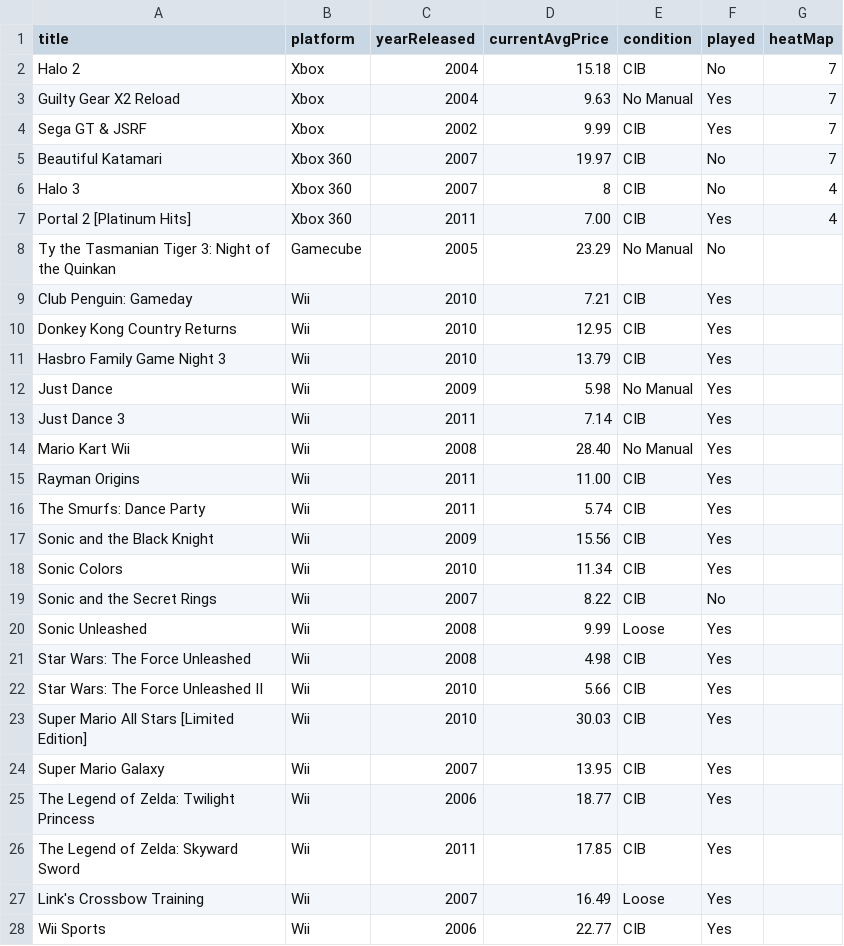
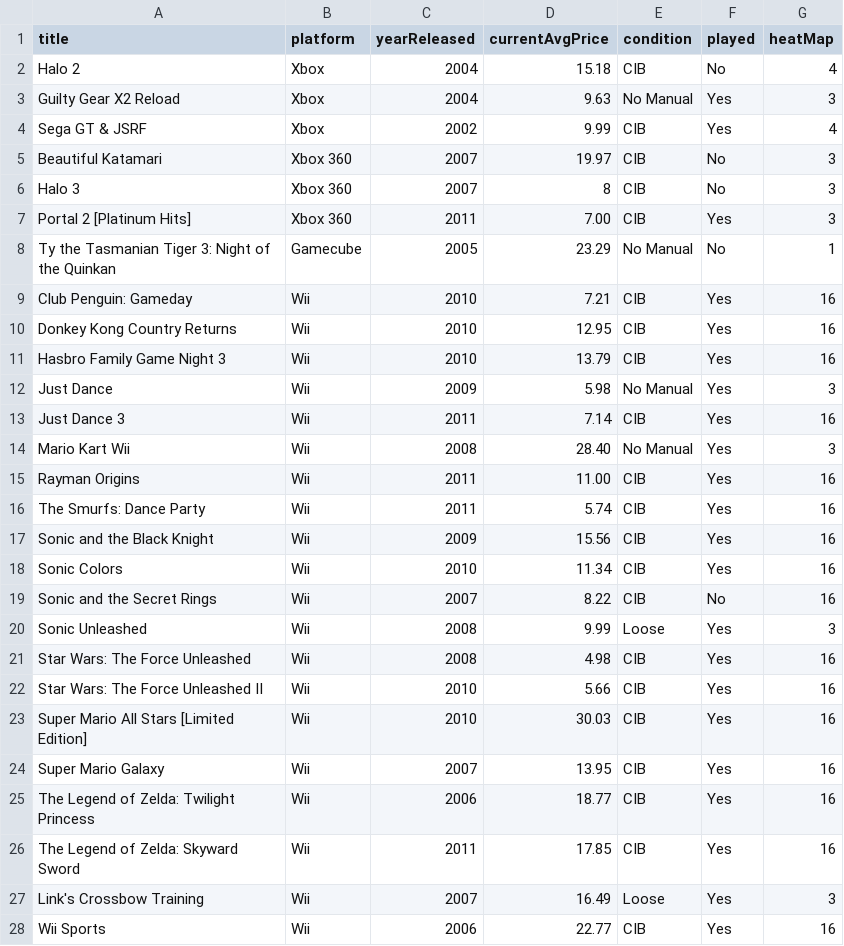
Before and after one commit to markwrom85/MobileDataNarrative, a CSV file: myData.csv, drawn as a sheet; only a part is shown; the diff covers the shown part only.

Commit message:
fully added heatmap

```diff
--- a/myData.csv
+++ b/myData.csv
@@ -1,28 +1,28 @@
 title,platform,yearReleased,currentAvgPrice,condition,played,heatMap
-Halo 2,Xbox,2004,15.18,CIB,No,7
-Guilty Gear X2 Reload,Xbox,2004,9.63,No Manual,Yes,7
-Sega GT & JSRF,Xbox,2002,9.99,CIB,Yes,7
-Beautiful Katamari,Xbox 360,2007,19.97,CIB,No,7
-Halo 3,Xbox 360,2007,8,CIB,No,4
-Portal 2 [Platinum Hits],Xbox 360,2011,7.00,CIB,Yes,4
-Ty the Tasmanian Tiger 3: Night of the Quinkan,Gamecube,2005,23.29,No Manual,No
-Club Penguin: Gameday,Wii,2010,7.21,CIB,Yes
-Donkey Kong Country Returns,Wii,2010,12.95,CIB,Yes
-Hasbro Family Game Night 3,Wii,2010,13.79,CIB,Yes
-Just Dance,Wii,2009,5.98,No Manual,Yes
-Just Dance 3,Wii,2011,7.14,CIB,Yes
-Mario Kart Wii,Wii,2008,28.40,No Manual,Yes
-Rayman Origins,Wii,2011,11.00,CIB,Yes
-The Smurfs: Dance Party,Wii,2011,5.74,CIB,Yes
-Sonic and the Black Knight,Wii,2009,15.56,CIB,Yes
-Sonic Colors,Wii,2010,11.34,CIB,Yes
-Sonic and the Secret Rings,Wii,2007,8.22,CIB,No
-Sonic Unleashed,Wii,2008,9.99,Loose,Yes
-Star Wars: The Force Unleashed,Wii,2008,4.98,CIB,Yes
-Star Wars: The Force Unleashed II,Wii,2010,5.66,CIB,Yes
-Super Mario All Stars [Limited Edition],Wii,2010,30.03,CIB,Yes
-Super Mario Galaxy,Wii,2007,13.95,CIB,Yes
-The Legend of Zelda: Twilight Princess,Wii,2006,18.77,CIB,Yes
-The Legend of Zelda: Skyward Sword,Wii,2011,17.85,CIB,Yes
-Link's Crossbow Training,Wii,2007,16.49,Loose,Yes
-Wii Sports,Wii,2006,22.77,CIB,Yes
+Halo 2,Xbox,2004,15.18,CIB,No,4
+Guilty Gear X2 Reload,Xbox,2004,9.63,No Manual,Yes,3
+Sega GT & JSRF,Xbox,2002,9.99,CIB,Yes,4
+Beautiful Katamari,Xbox 360,2007,19.97,CIB,No,3
+Halo 3,Xbox 360,2007,8,CIB,No,3
+Portal 2 [Platinum Hits],Xbox 360,2011,7.00,CIB,Yes,3
+Ty the Tasmanian Tiger 3: Night of the Quinkan,Gamecube,2005,23.29,No Manual,No,1
+Club Penguin: Gameday,Wii,2010,7.21,CIB,Yes,16
+Donkey Kong Country Returns,Wii,2010,12.95,CIB,Yes,16
+Hasbro Family Game Night 3,Wii,2010,13.79,CIB,Yes,16
+Just Dance,Wii,2009,5.98,No Manual,Yes,3
+Just Dance 3,Wii,2011,7.14,CIB,Yes,16
+Mario Kart Wii,Wii,2008,28.40,No Manual,Yes,3
+Rayman Origins,Wii,2011,11.00,CIB,Yes,16
+The Smurfs: Dance Party,Wii,2011,5.74,CIB,Yes,16
+Sonic and the Black Knight,Wii,2009,15.56,CIB,Yes,16
+Sonic Colors,Wii,2010,11.34,CIB,Yes,16
+Sonic and the Secret Rings,Wii,2007,8.22,CIB,No,16
+Sonic Unleashed,Wii,2008,9.99,Loose,Yes,3
+Star Wars: The Force Unleashed,Wii,2008,4.98,CIB,Yes,16
+Star Wars: The Force Unleashed II,Wii,2010,5.66,CIB,Yes,16
+Super Mario All Stars [Limited Edition],Wii,2010,30.03,CIB,Yes,16
+Super Mario Galaxy,Wii,2007,13.95,CIB,Yes,16
+The Legend of Zelda: Twilight Princess,Wii,2006,18.77,CIB,Yes,16
+The Legend of Zelda: Skyward Sword,Wii,2011,17.85,CIB,Yes,16
+Link's Crossbow Training,Wii,2007,16.49,Loose,Yes,3
+Wii Sports,Wii,2006,22.77,CIB,Yes,16
```
Also changed, not shown: 159 edited cells elsewhere in this file.
